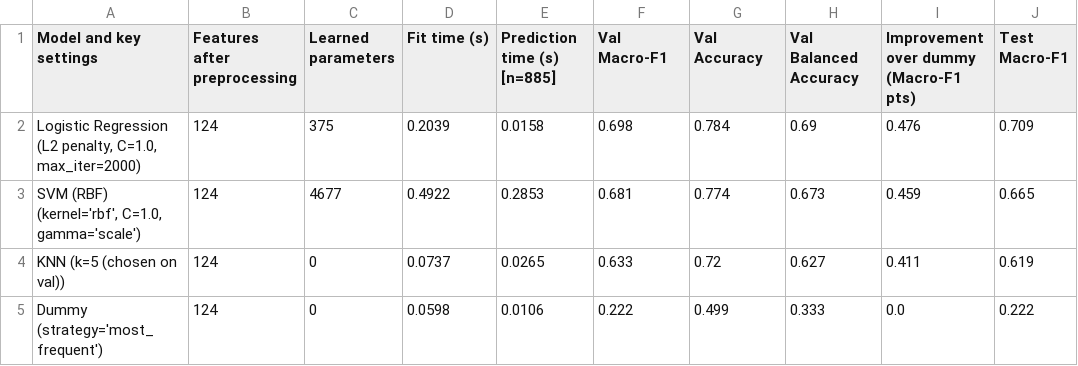
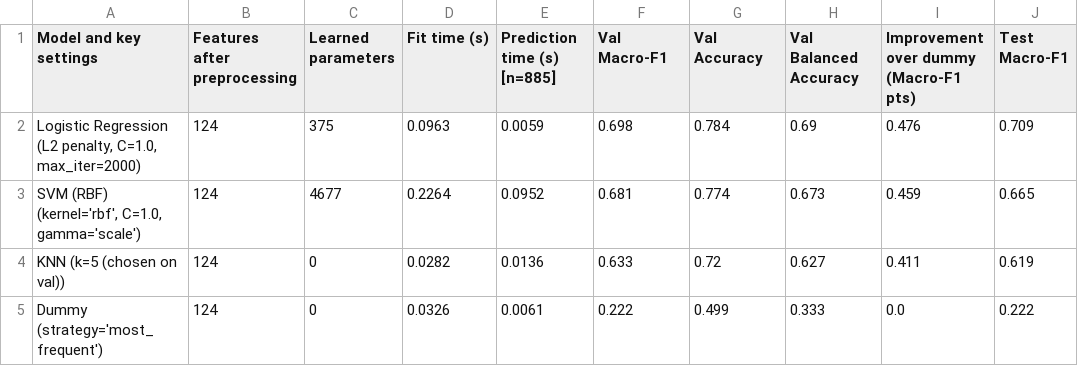
Before and after one commit to mremani11/DS3000-Project, a CSV file: artifacts/results/stage1_table1_baselines.csv, drawn as a sheet; only a part is shown; the diff names each change by its address in the sheet, - before the commit and + after, or states it on an @@ line.

```diff
--- a/artifacts/results/stage1_table1_baselines.csv
+++ b/artifacts/results/stage1_table1_baselines.csv
-D2 (Fit time (s)): 0.2039
+D2 (Fit time (s)): 0.0963
-E2 (Prediction time (s) [n=885]): 0.0158
+E2 (Prediction time (s) [n=885]): 0.0059
-D3 (Fit time (s)): 0.4922
+D3 (Fit time (s)): 0.2264
-E3 (Prediction time (s) [n=885]): 0.2853
+E3 (Prediction time (s) [n=885]): 0.0952
-D4 (Fit time (s)): 0.0737
+D4 (Fit time (s)): 0.0282
-E4 (Prediction time (s) [n=885]): 0.0265
+E4 (Prediction time (s) [n=885]): 0.0136
-D5 (Fit time (s)): 0.0598
+D5 (Fit time (s)): 0.0326
-E5 (Prediction time (s) [n=885]): 0.0106
+E5 (Prediction time (s) [n=885]): 0.0061
```
Also changed, not shown: artifacts/results/stage2_hpo_trials.csv, artifacts/results/stage2_table2_comparison.csv, 2 other files.
